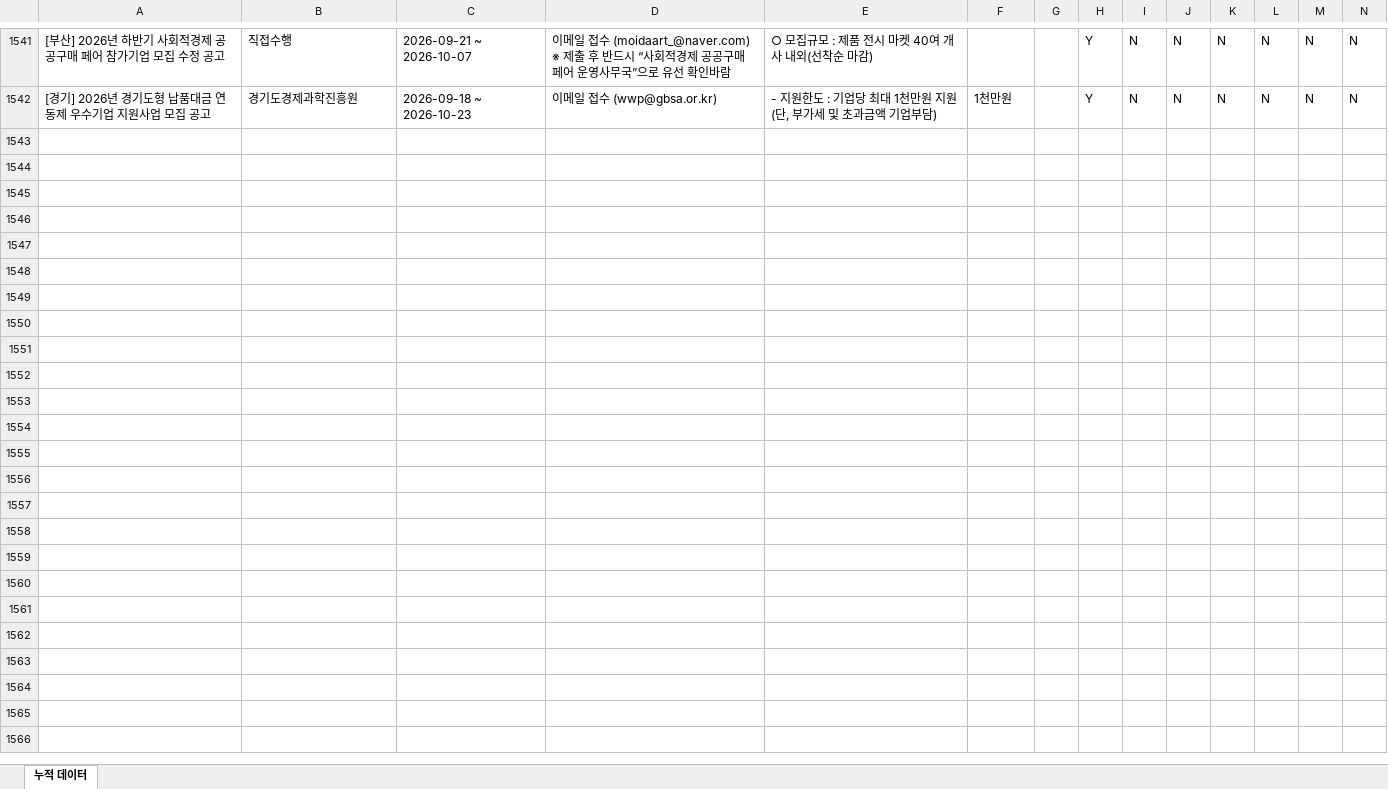
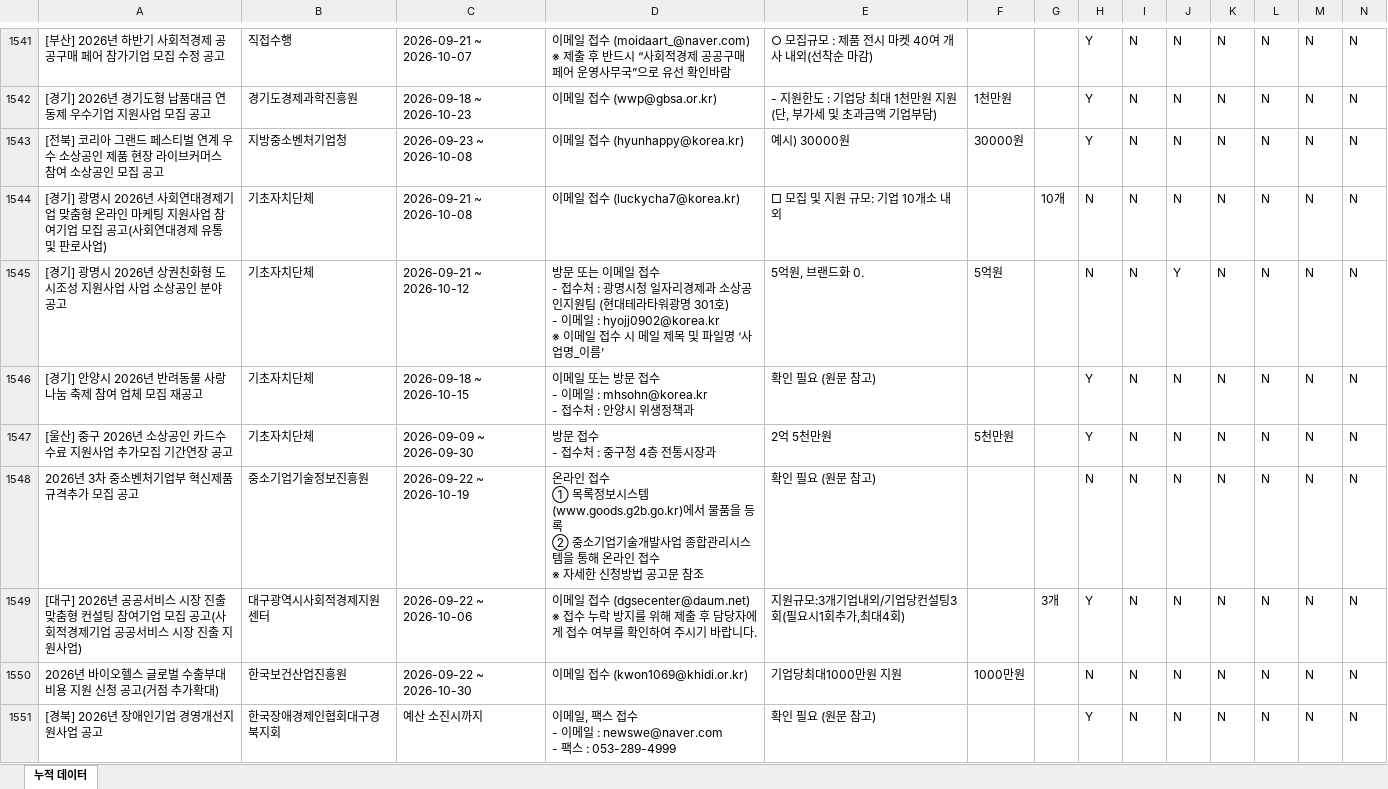
Before and after one commit to niceeun0/B2G_DASHBOARD, an Excel workbook: data/daily_accumulated.xlsx, sheet 누적 데이터, drawn as a sheet; only a part is shown, gaps mark what is left out; values as stored, in another font and other column widths than the file's, no borders; rows hold the shown columns only; ↵ is a line break in a cell; the diff covers the shown part only; the diff names each change by its address in the sheet, - before the commit and + after, or states it on an @@ line.

```diff
--- a/data/daily_accumulated.xlsx (sheet 누적 데이터)
+++ b/data/daily_accumulated.xlsx (sheet 누적 데이터)
+row 1543: [전북] 코리아 그랜드 페스티벌 연계 우수 소상공인 제품 현장 라이브커머스 참여 소상공인 모집 공고 | 지방중소벤처기업청 | 2026-09-23 ~ 2026-10-08 | 이메일 접수 (hyunhappy@korea.kr) | 예시) 30000원 | 30000원 |  | Y | N | N | N | N | N | N
+row 1544: [경기] 광명시 2026년 사회연대경제기업 맞춤형 온라인 마케팅 지원사업 참여기업 모집 공고(사회연대경제 유통 및 판로사업) | 기초자치단체 | 2026-09-21 ~ 2026-10-08 | 이메일 접수 (luckycha7@korea.kr) | □ 모집 및 지원 규모: 기업 10개소 내외 |  | 10개 | N | N | N | N | N | N | N
+row 1545: [경기] 광명시 2026년 상권친화형 도시조성 지원사업 사업 소상공인 분야 공고 | 기초자치단체 | 2026-09-21 ~ 2026-10-12 | 방문 또는 이메일 접수 ↵ - 접수처 : 광명시청 일자리경제과 소상공인지원팀 (현대테라타워광명 301호) ↵ - 이메일 : hyojj0902@korea.kr ↵ ※ 이메일 접수 시 메일 제목 및 파일명 ‘사업명_이름’ | 5억원, 브랜드화 0. | 5억원 |  | N | N | Y | N | N | N | N
+row 1546: [경기] 안양시 2026년 반려동물 사랑나눔 축제 참여 업체 모집 재공고 | 기초자치단체 | 2026-09-18 ~ 2026-10-15 | 이메일 또는 방문 접수 ↵ - 이메일 : mhsohn@korea.kr ↵ - 접수처 : 안양시 위생정책과 | 확인 필요 (원문 참고) |  |  | Y | N | N | N | N | N | N
+row 1547: [울산] 중구 2026년 소상공인 카드수수료 지원사업 추가모집 기간연장 공고 | 기초자치단체 | 2026-09-09 ~ 2026-09-30 | 방문 접수 ↵ - 접수처 : 중구청 4층 전통시장과 | 2억 5천만원 | 5천만원 |  | Y | N | N | N | N | N | N
+row 1548: 2026년 3차 중소벤처기업부 혁신제품 규격추가 모집 공고 | 중소기업기술정보진흥원 | 2026-09-22 ~ 2026-10-19 | 온라인 접수 ↵ ① 목록정보시스템(www.goods.g2b.go.kr)에서 물품을 등록 ↵ ② 중소기업기술개발사업 종합관리시스템을 통해 온라인 접수 ↵ ※ 자세한 신청방법 공고문 참조 | 확인 필요 (원문 참고) |  |  | N | N | N | N | N | N | N
+row 1549: [대구] 2026년 공공서비스 시장 진출 맞춤형 컨설팅 참여기업 모집 공고(사회적경제기업 공공서비스 시장 진출 지원사업) | 대구광역시사회적경제지원센터 | 2026-09-22 ~ 2026-10-06 | 이메일 접수 (dgsecenter@daum.net) ↵ ※ 접수 누락 방지를 위해 제출 후 담당자에게 접수 여부를 확인하여 주시기 바랍니다. | 지원규모:3개기업내외/기업당컨설팅3회(필요시1회추가,최대4회) |  | 3개 | Y | N | N | N | N | N | N
+row 1550: 2026년 바이오헬스 글로벌 수출부대비용 지원 신청 공고(거점 추가확대) | 한국보건산업진흥원 | 2026-09-22 ~ 2026-10-30 | 이메일 접수 (kwon1069@khidi.or.kr) | 기업당최대1000만원 지원 | 1000만원 |  | N | N | N | N | N | N | N
+row 1551: [경북] 2026년 장애인기업 경영개선지원사업 공고 | 한국장애경제인협회대구경북지회 | 예산 소진시까지 | 이메일, 팩스 접수 ↵ - 이메일 : newswe@naver.com ↵ - 팩스 : 053-289-4999 | 확인 필요 (원문 참고) |  |  | Y | N | N | N | N | N | N
```
Also changed, not shown: 27 added rows elsewhere in this sheet, 2 other files.
